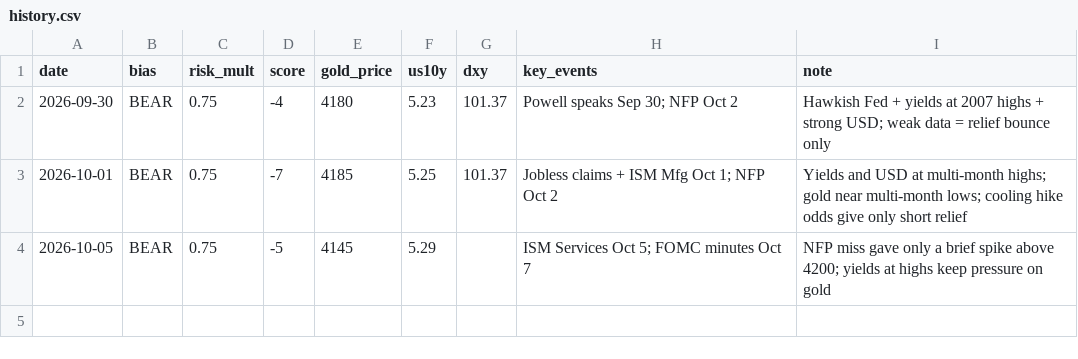
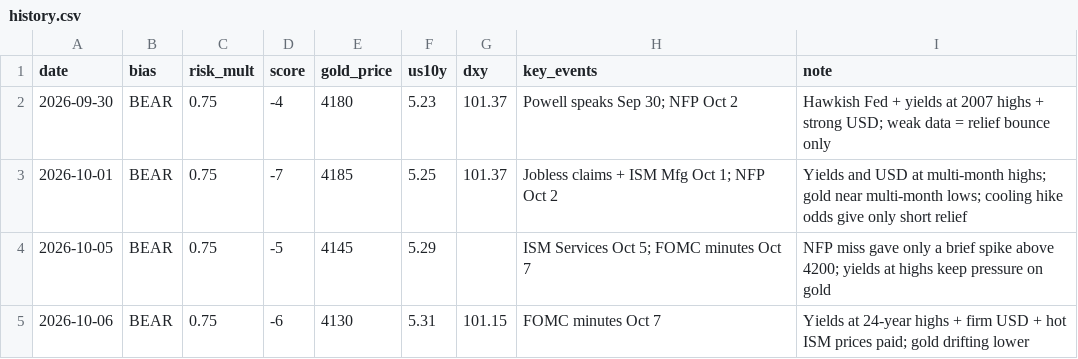
Before and after one commit to sotsarangyt/GYT, a CSV file: bias/history.csv, drawn as a sheet.

```diff
--- a/bias/history.csv
+++ b/bias/history.csv
@@ -4 +4,2 @@ date,bias,risk_mult,score,gold_price,us10y,dxy,key_events,note
 2026-10-05,BEAR,0.75,-5,4145,5.29,,"ISM Services Oct 5; FOMC minutes Oct 7","NFP miss gave only a brief spike above 4200; yields at highs keep pressure on gold"
+2026-10-06,BEAR,0.75,-6,4130,5.31,101.15,"FOMC minutes Oct 7","Yields at 24-year highs + firm USD + hot ISM prices paid; gold drifting lower"
```
Also changed, not shown: 2 other files.
